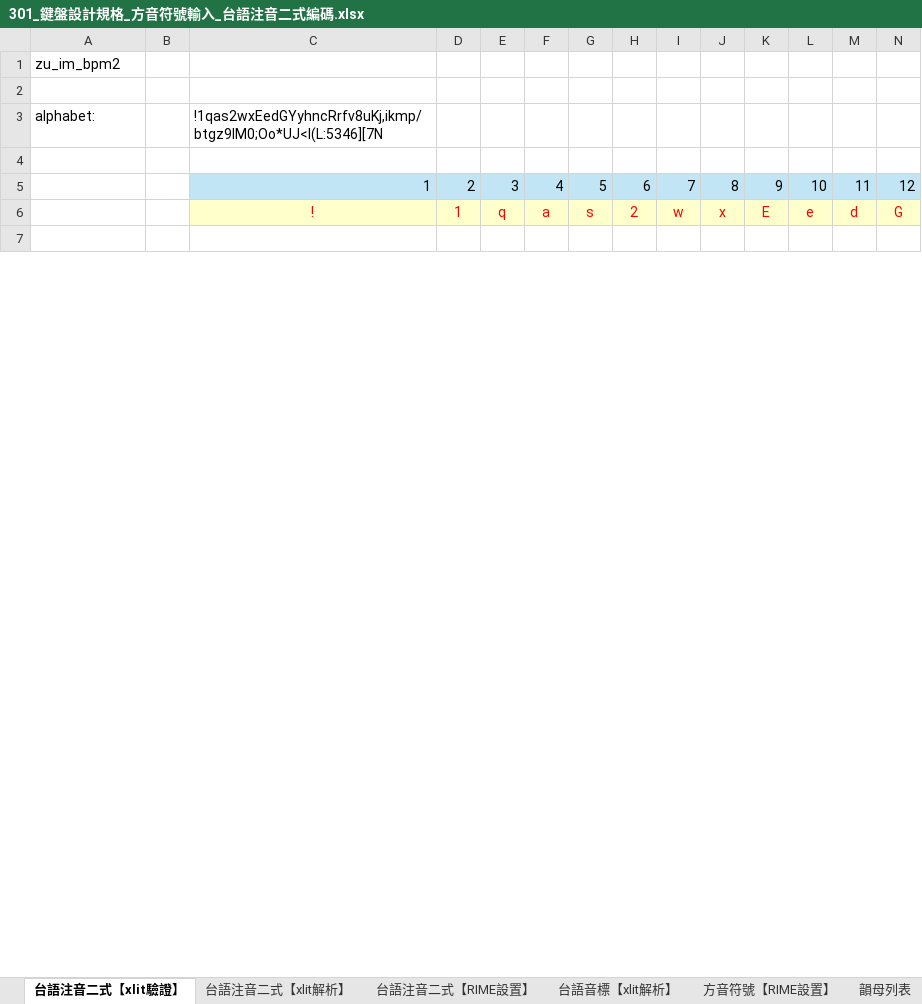
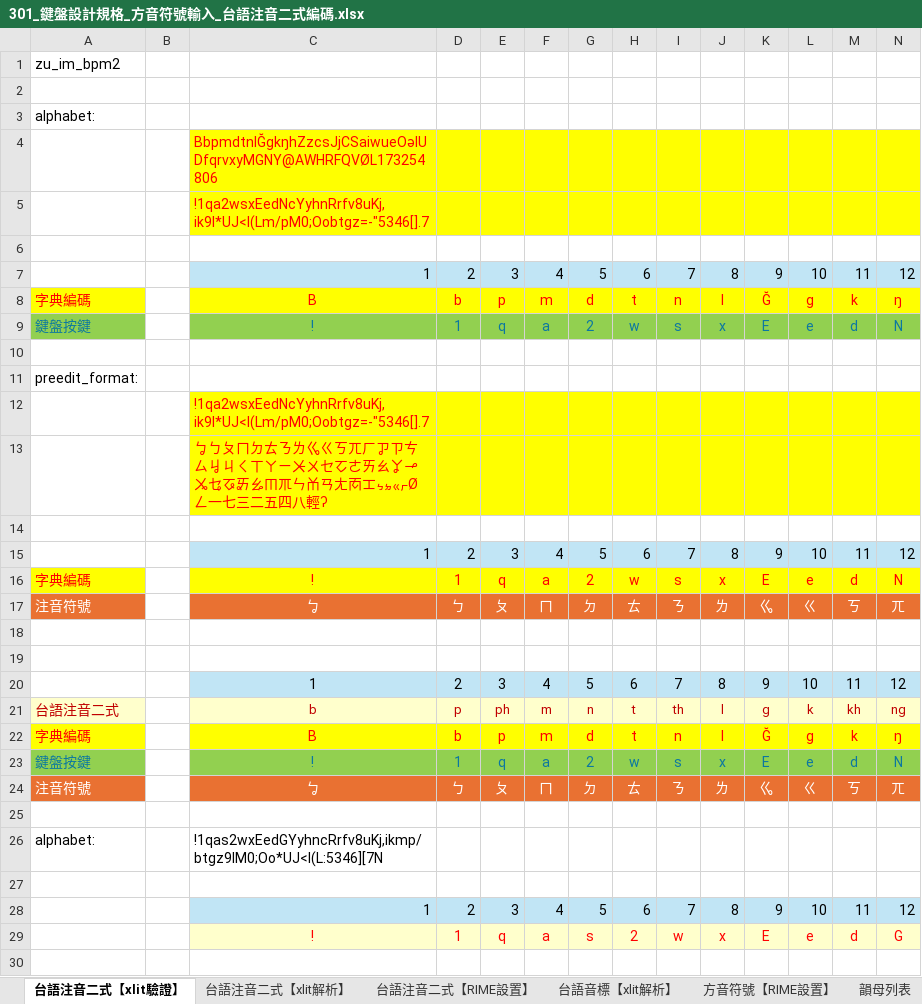
Before and after one commit to AlanJui/rime-tlpa, an Excel workbook: docs/301_鍵盤設計規格_方音符號輸入_台語注音二式編碼.xlsx, sheet 台語注音二式【xlit驗證】, drawn as a sheet; only a part is shown; values as stored, in another font and other column widths than the file's, no borders; addresses are those after the commit; rows hold the shown columns only; the diff covers the shown part only; the diff names each change by its address in the sheet, - before the commit and + after, or states it on an @@ line.

```diff
--- a/docs/301_鍵盤設計規格_方音符號輸入_台語注音二式編碼.xlsx (sheet 台語注音二式【xlit驗證】)
+++ b/docs/301_鍵盤設計規格_方音符號輸入_台語注音二式編碼.xlsx (sheet 台語注音二式【xlit驗證】)
+row 2: (empty)
-A3: (empty)
+A3: alphabet:
+row 4:  |  | BbpmdtnlĞgkŋhZzcsJjCSaiwueOəIUDfqrvxyMGNY@AWHRFQVØL173254806
+row 5:  |  | !1qa2wsxEedNcYyhnRrfv8uKj,ik9l*UJ<I(Lm/pM0;Oobtgz=-"5346[].7
+row 6: (empty)
+row 7:  |  | 1 | 2 | 3 | 4 | 5 | 6 | 7 | 8 | 9 | 10 | 11 | 12
+row 8: 字典編碼 |  | B | b | p | m | d | t | n | l | Ğ | g | k | ŋ
+row 9: 鍵盤按鍵 |  | ! | 1 | q | a | 2 | w | s | x | E | e | d | N
+row 10: (empty)
+row 11: preedit_format:
+row 12:  |  | !1qa2wsxEedNcYyhnRrfv8uKj,ik9l*UJ<I(Lm/pM0;Oobtgz=-"5346[].7
+row 13:  |  | ㆠㄅㄆㄇㄉㄊㄋㄌㆣㄍㄎㄫㄏㆡㄗㄘㄙㆢㄐㄑㄒㄚㄧㆨㄨㆤㆦㄜㄞㄠㆩㆪㆫㆥㆧㆮㆯㆬㆭㄣㆰㄢㄤㆱㆲㆴㆵㆻㆷØㄥ一七三二五四八輕ʔ
+row 14: (empty)
+row 15:  |  | 1 | 2 | 3 | 4 | 5 | 6 | 7 | 8 | 9 | 10 | 11 | 12
+row 16: 字典編碼 |  | ! | 1 | q | a | 2 | w | s | x | E | e | d | N
+row 17: 注音符號 |  | ㆠ | ㄅ | ㄆ | ㄇ | ㄉ | ㄊ | ㄋ | ㄌ | ㆣ | ㄍ | ㄎ | ㄫ
+row 18: (empty)
+row 19: (empty)
+row 20:  |  | 1 | 2 | 3 | 4 | 5 | 6 | 7 | 8 | 9 | 10 | 11 | 12
+row 21: 台語注音二式 |  | b | p | ph | m | n | t | th | l | g | k | kh | ng
+row 22: 字典編碼 |  | B | b | p | m | d | t | n | l | Ğ | g | k | ŋ
+row 23: 鍵盤按鍵 |  | ! | 1 | q | a | 2 | w | s | x | E | e | d | N
+row 24: 注音符號 |  | ㆠ | ㄅ | ㄆ | ㄇ | ㄉ | ㄊ | ㄋ | ㄌ | ㆣ | ㄍ | ㄎ | ㄫ
+row 25: (empty)
```
Also changed, not shown: 21 added rows, 21 removed rows, 30 edited cells and cell formats elsewhere in this sheet, formulas that keep their value, 2 other files.
